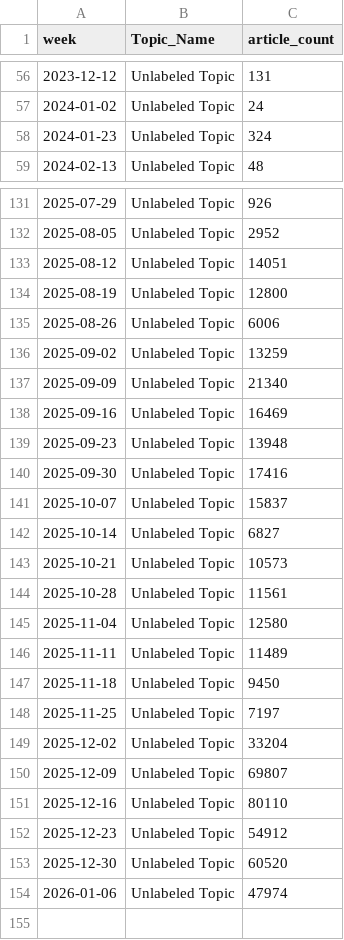
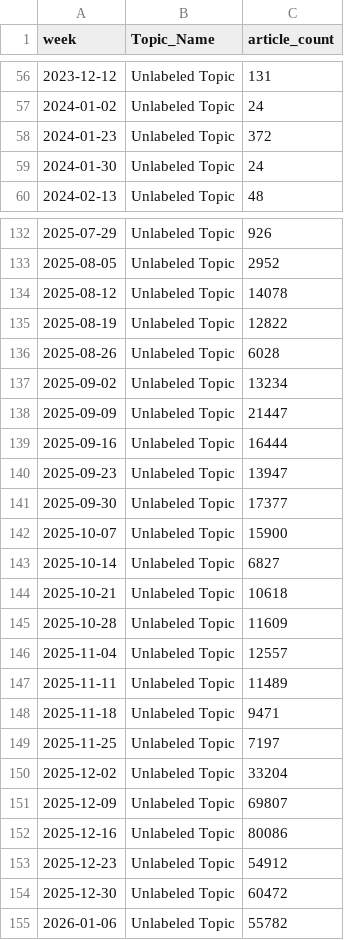
Before and after one commit to ERSRisk/Tulane-Sentiment-Analysis, a CSV file: Model_training/topic_trend.csv, drawn as a sheet; only a part is shown, gaps mark what is left out; the diff covers the shown part only.

```diff
--- a/Model_training/topic_trend.csv
+++ b/Model_training/topic_trend.csv
@@ -57,3 +57,4 @@ week,Topic_Name,article_count
 2024-01-02,Unlabeled Topic,24
-2024-01-23,Unlabeled Topic,324
+2024-01-23,Unlabeled Topic,372
+2024-01-30,Unlabeled Topic,24
 2024-02-13,Unlabeled Topic,48
@@ -132,17 +133,17 @@ week,Topic_Name,article_count
 2025-08-05,Unlabeled Topic,2952
-2025-08-12,Unlabeled Topic,14051
-2025-08-19,Unlabeled Topic,12800
-2025-08-26,Unlabeled Topic,6006
-2025-09-02,Unlabeled Topic,13259
-2025-09-09,Unlabeled Topic,21340
-2025-09-16,Unlabeled Topic,16469
-2025-09-23,Unlabeled Topic,13948
-2025-09-30,Unlabeled Topic,17416
-2025-10-07,Unlabeled Topic,15837
+2025-08-12,Unlabeled Topic,14078
+2025-08-19,Unlabeled Topic,12822
+2025-08-26,Unlabeled Topic,6028
+2025-09-02,Unlabeled Topic,13234
+2025-09-09,Unlabeled Topic,21447
+2025-09-16,Unlabeled Topic,16444
+2025-09-23,Unlabeled Topic,13947
+2025-09-30,Unlabeled Topic,17377
+2025-10-07,Unlabeled Topic,15900
 2025-10-14,Unlabeled Topic,6827
-2025-10-21,Unlabeled Topic,10573
-2025-10-28,Unlabeled Topic,11561
-2025-11-04,Unlabeled Topic,12580
+2025-10-21,Unlabeled Topic,10618
+2025-10-28,Unlabeled Topic,11609
+2025-11-04,Unlabeled Topic,12557
 2025-11-11,Unlabeled Topic,11489
-2025-11-18,Unlabeled Topic,9450
+2025-11-18,Unlabeled Topic,9471
 2025-11-25,Unlabeled Topic,7197
@@ -150,5 +151,5 @@ week,Topic_Name,article_count
 2025-12-09,Unlabeled Topic,69807
-2025-12-16,Unlabeled Topic,80110
+2025-12-16,Unlabeled Topic,80086
 2025-12-23,Unlabeled Topic,54912
-2025-12-30,Unlabeled Topic,60520
-2026-01-06,Unlabeled Topic,47974
+2025-12-30,Unlabeled Topic,60472
+2026-01-06,Unlabeled Topic,55782
```
Also changed, not shown: 4 edited cells elsewhere in this file, 5 other files.
